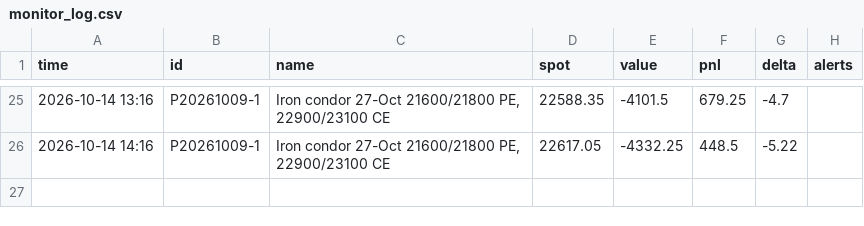
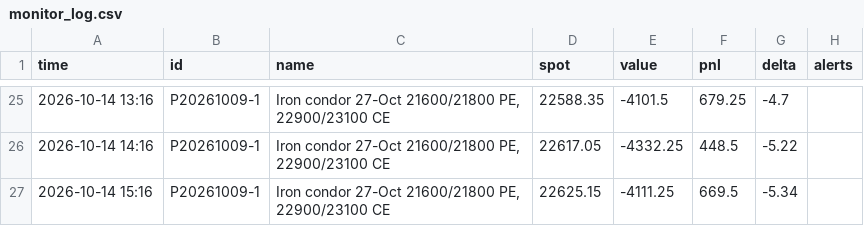
Before and after one commit to monish-hariharan/project, a CSV file: vol_surface/logs/monitor_log.csv, drawn as a sheet; only a part is shown, gaps mark what is left out.

```diff
--- a/vol_surface/logs/monitor_log.csv
+++ b/vol_surface/logs/monitor_log.csv
@@ -26 +26,2 @@ time,id,name,spot,value,pnl,delta,alerts
 2026-10-14 14:16,P20261009-1,"Iron condor 27-Oct 21600/21800 PE, 22900/23100 CE",22617.05,-4332.25,448.5,-5.22,
+2026-10-14 15:16,P20261009-1,"Iron condor 27-Oct 21600/21800 PE, 22900/23100 CE",22625.15,-4111.25,669.5,-5.34,
```
Also changed, not shown: 2 other files.
